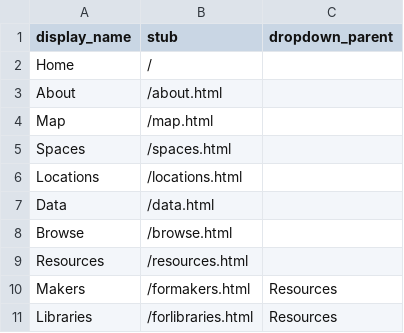
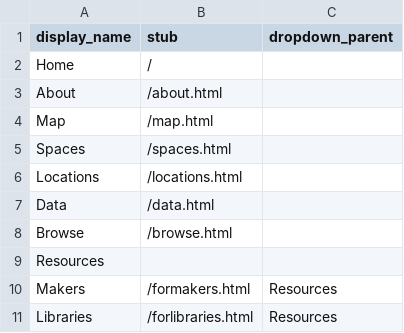
Before and after one commit to ao66ao/makerspaces, a CSV file: _data/config-nav.csv, drawn as a sheet.

Commit message:
fix nav

```diff
--- a/_data/config-nav.csv
+++ b/_data/config-nav.csv
@@ -8,3 +8,3 @@ Data,/data.html,
 Browse,/browse.html,
-Resources,/resources.html,
+Resources,,
 Makers,/formakers.html,Resources
```
